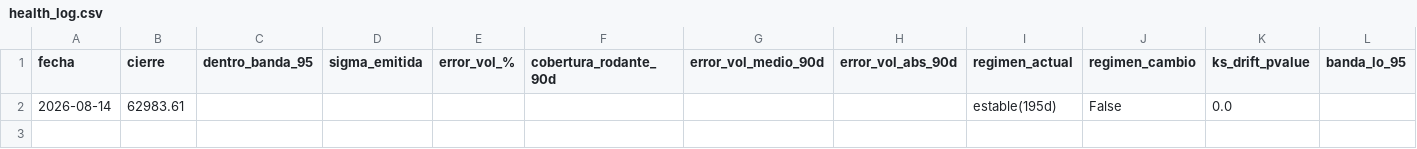
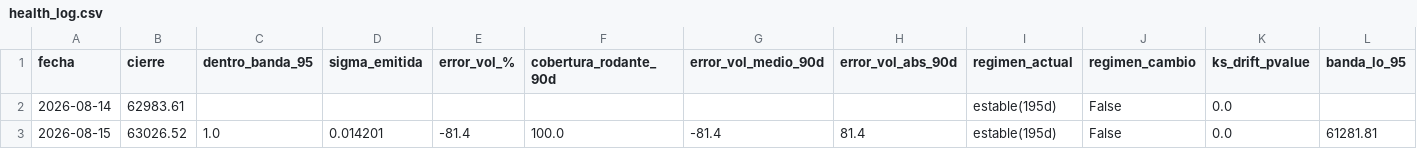
Before and after one commit to jwhinds74/btc-risk-bands, a CSV file: monitoring/health_log.csv, drawn as a sheet; only a part is shown; rows hold the shown columns only; the diff names each change by its address in the sheet, - before the commit and + after, or states it on an @@ line.

Commit message:
monitor: 2026-08-16

```diff
--- a/monitoring/health_log.csv
+++ b/monitoring/health_log.csv
+row 3: 2026-08-15 | 63026.52 | 1.0 | 0.014201 | -81.4 | 100.0 | -81.4 | 81.4 | estable(195d) | False | 0.0 | 61281.81
```
Also changed, not shown: btc_ohlcv_cache.csv, 1 other file.
